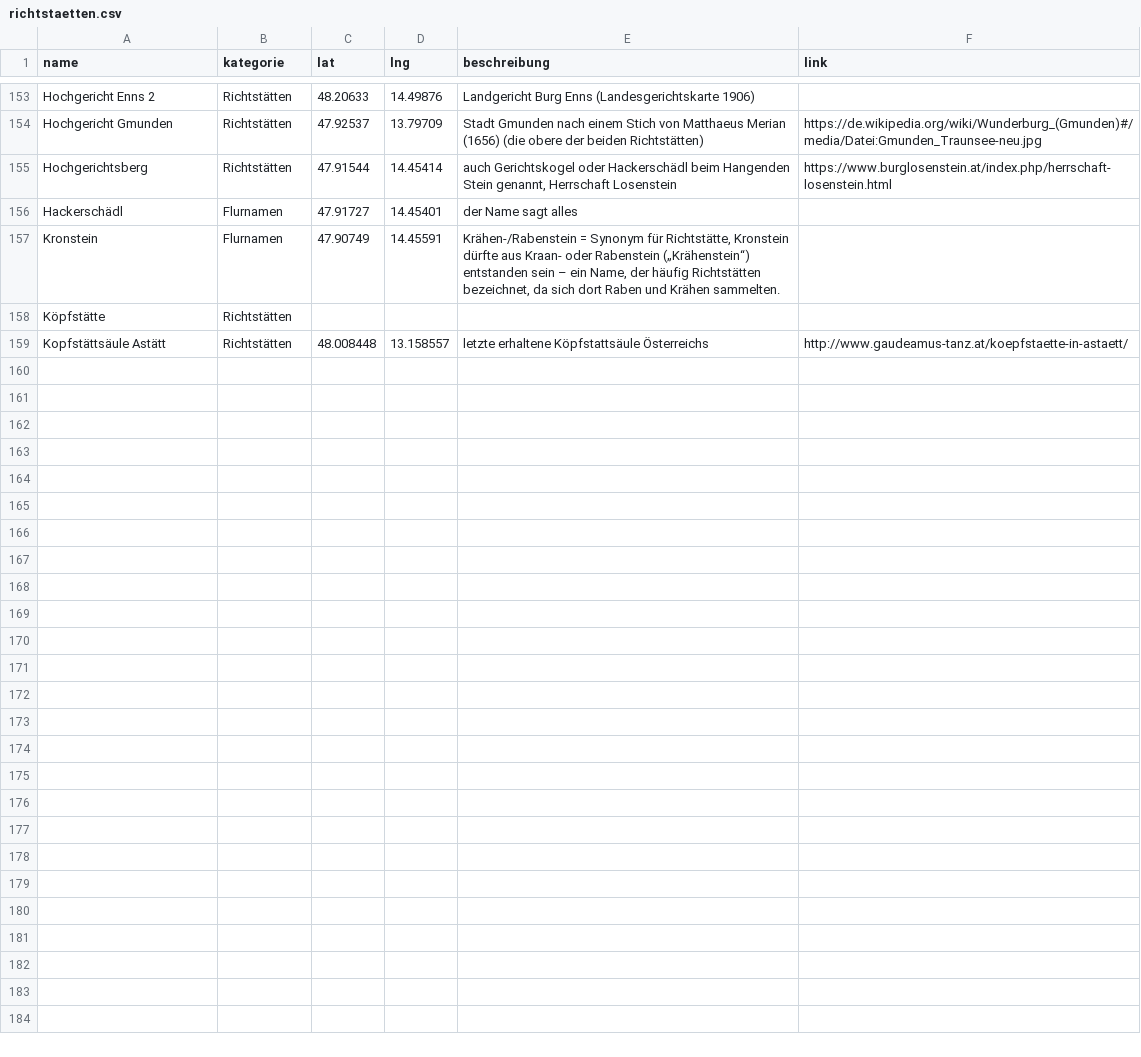
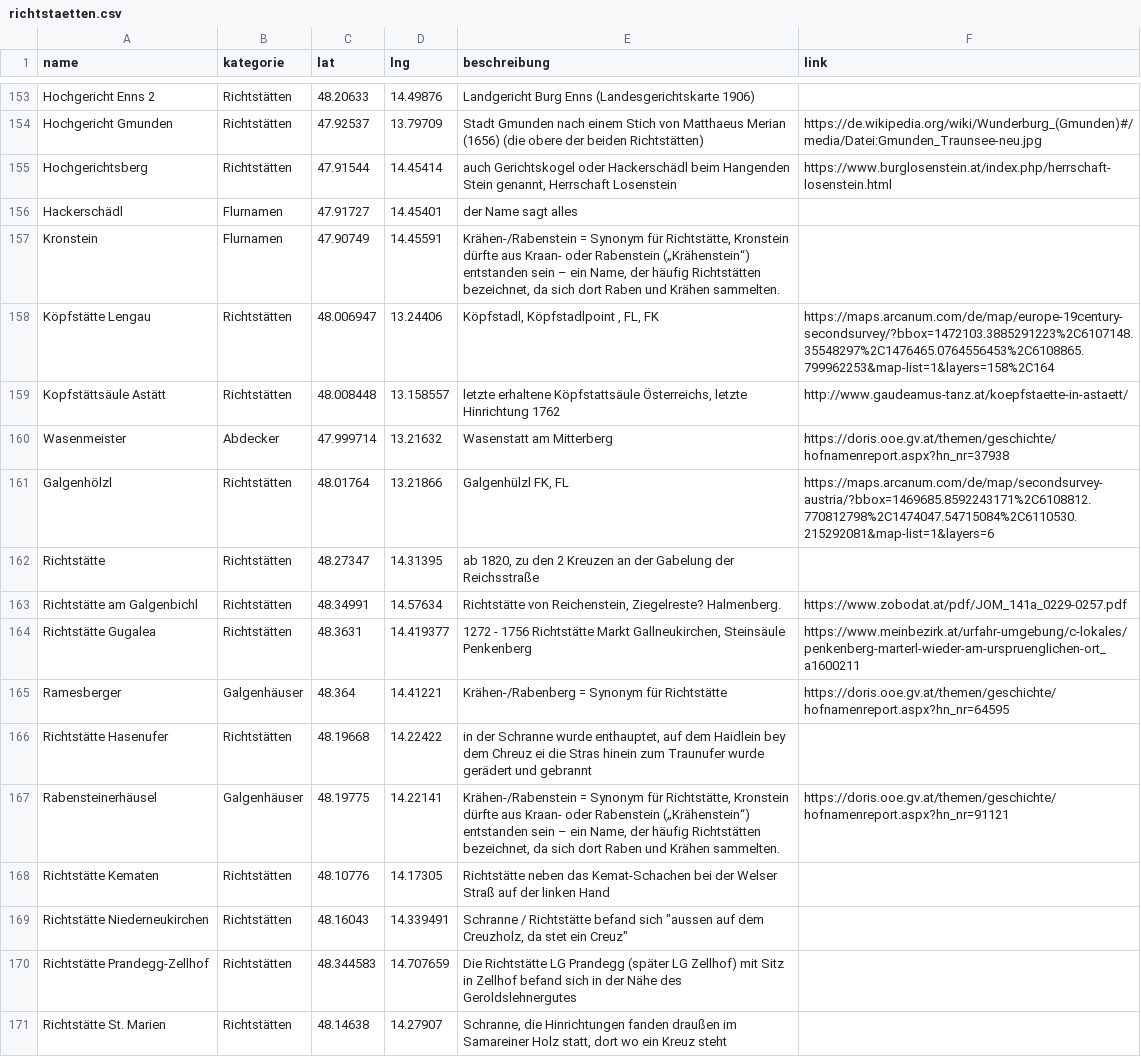
Before and after one commit to wolfundrabe/richtstaetten-ooe, a CSV file: daten/richtstaetten.csv, drawn as a sheet; only a part is shown, gaps mark what is left out.

Commit message:
Add files via upload

```diff
--- a/daten/richtstaetten.csv
+++ b/daten/richtstaetten.csv
@@ -157,3 +157,15 @@ Hackerschädl,Flurnamen,47.91727,14.45401,der Name sagt alles,
 Kronstein,Flurnamen,47.90749,14.45591,"Krähen-/Rabenstein = Synonym für Richtstätte, Kronstein dürfte aus Kraan- oder Rabenstein („Krähenstein“) entstanden sein – ein Name, der häufig Richtstätten bezeichnet, da sich dort Raben und Krähen sammelten.",
-Köpfstätte,Richtstätten,,,,
-Kopfstättsäule Astätt,Richtstätten,48.008448,13.158557,letzte erhaltene Köpfstattsäule Österreichs,http://www.gaudeamus-tanz.at/koepfstaette-in-astaett/
+Köpfstätte Lengau,Richtstätten,48.006947,13.24406,"Köpfstadl, Köpfstadlpoint , FL, FK",https://maps.arcanum.com/de/map/europe-19century-secondsurvey/?bbox=1472103.3885291223%2C6107148.35548297%2C1476465.0764556453%2C6108865.799962253&map-list=1&layers=158%2C164
+Kopfstättsäule Astätt,Richtstätten,48.008448,13.158557,"letzte erhaltene Köpfstattsäule Österreichs, letzte Hinrichtung 1762",http://www.gaudeamus-tanz.at/koepfstaette-in-astaett/
+Wasenmeister,Abdecker,47.999714,13.21632,Wasenstatt am Mitterberg,https://doris.ooe.gv.at/themen/geschichte/hofnamenreport.aspx?hn_nr=37938
+Galgenhölzl,Richtstätten,48.01764,13.21866,"Galgenhülzl FK, FL",https://maps.arcanum.com/de/map/secondsurvey-austria/?bbox=1469685.8592243171%2C6108812.770812798%2C1474047.54715084%2C6110530.215292081&map-list=1&layers=6
+Richtstätte,Richtstätten,48.27347,14.31395,"ab 1820, zu den 2 Kreuzen an der Gabelung der Reichsstraße",
+Richtstätte am Galgenbichl,Richtstätten,48.34991,14.57634,"Richtstätte von Reichenstein, Ziegelreste? Halmenberg.",https://www.zobodat.at/pdf/JOM_141a_0229-0257.pdf
+Richtstätte Gugalea,Richtstätten,48.3631,14.419377,"1272 - 1756 Richtstätte Markt Gallneukirchen, Steinsäule Penkenberg",https://www.meinbezirk.at/urfahr-umgebung/c-lokales/penkenberg-marterl-wieder-am-urspruenglichen-ort_a1600211
+Ramesberger,Galgenhäuser,48.364,14.41221,Krähen-/Rabenberg = Synonym für Richtstätte,https://doris.ooe.gv.at/themen/geschichte/hofnamenreport.aspx?hn_nr=64595
+Richtstätte Hasenufer,Richtstätten,48.19668,14.22422,"in der Schranne wurde enthauptet, auf dem Haidlein bey dem Chreuz ei die Stras hinein zum Traunufer wurde gerädert und gebrannt",
+Rabensteinerhäusel,Galgenhäuser,48.19775,14.22141,"Krähen-/Rabenstein = Synonym für Richtstätte, Kronstein dürfte aus Kraan- oder Rabenstein („Krähenstein“) entstanden sein – ein Name, der häufig Richtstätten bezeichnet, da sich dort Raben und Krähen sammelten.",https://doris.ooe.gv.at/themen/geschichte/hofnamenreport.aspx?hn_nr=91121
+Richtstätte Kematen,Richtstätten,48.10776,14.17305,Richtstätte neben das Kemat-Schachen bei der Welser Straß auf der linken Hand,
+Richtstätte Niederneukirchen,Richtstätten,48.16043,14.339491,"Schranne / Richtstätte befand sich ""aussen auf dem Creuzholz, da stet ein Creuz""",
+Richtstätte Prandegg-Zellhof,Richtstätten,48.344583,14.707659,Die Richtstätte LG Prandegg (später LG Zellhof) mit Sitz in Zellhof befand sich in der Nähe des Geroldslehnergutes,
+Richtstätte St. Marien,Richtstätten,48.14638,14.27907,"Schranne, die Hinrichtungen fanden draußen im Samareiner Holz statt, dort wo ein Kreuz steht",
```
